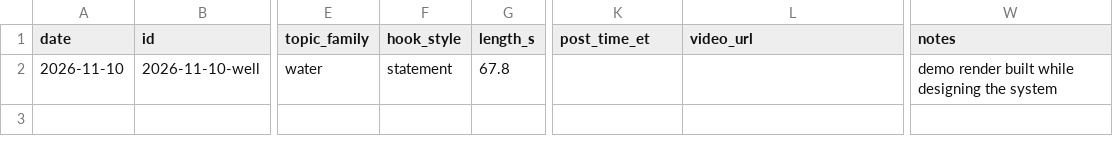
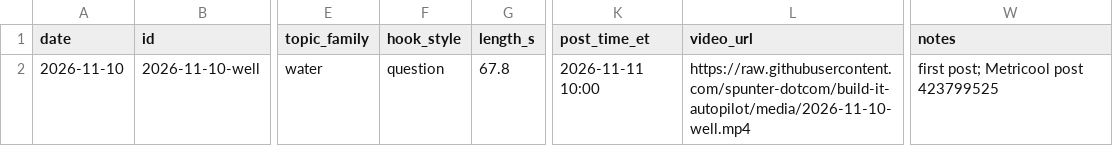
Before and after one commit to spunter-dotcom/build-it-autopilot, a CSV file: log.csv, drawn as a sheet; only a part is shown, gaps mark what is left out; the diff names each change by its address in the sheet, - before the commit and + after, or states it on an @@ line.

```diff
--- a/log.csv
+++ b/log.csv
-F2 (hook_style): statement
+F2 (hook_style): question
-K2 (post_time_et): (empty)
+K2 (post_time_et): 2026-11-11 10:00
-L2 (video_url): (empty)
+L2 (video_url): https://raw.githubusercontent.com/spunter-dotcom/build-it-autopilot/media/2026-11-10-well.mp4
-W2 (notes): demo render built while designing the system
+W2 (notes): first post; Metricool post 423799525
```
Also changed, not shown: 1 other file.
